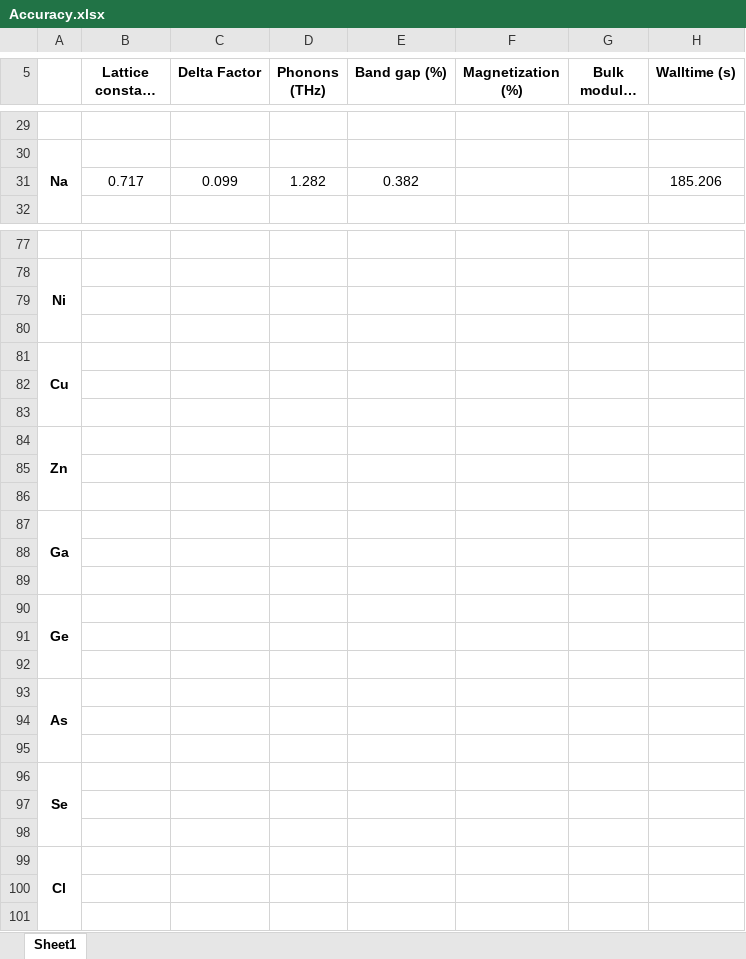
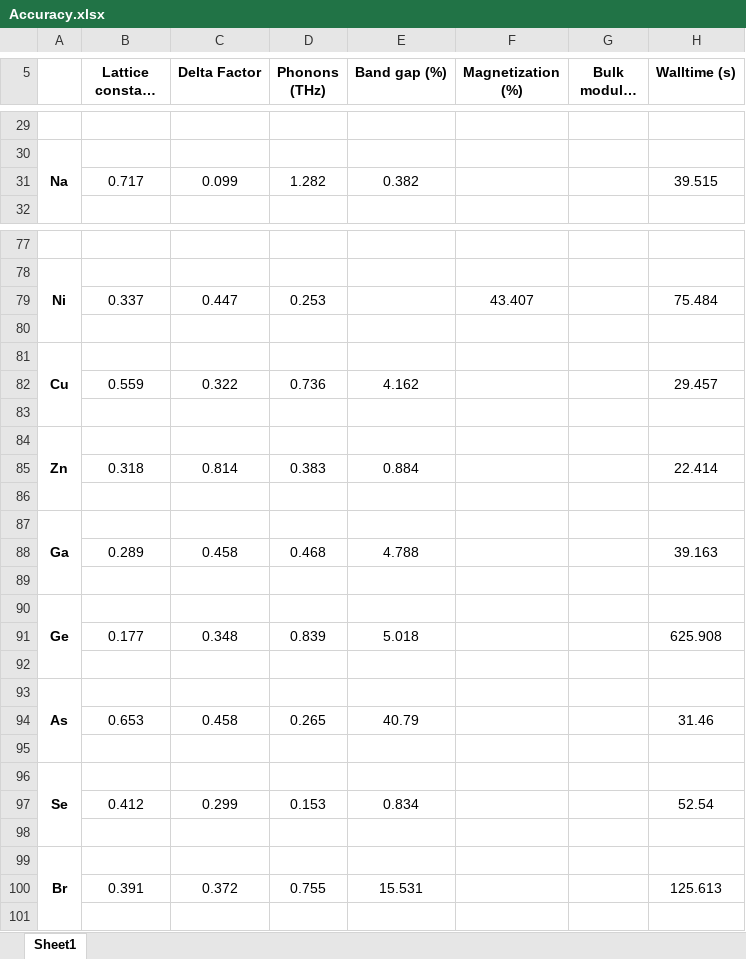
Before and after one commit to njszym/GAOPAW, an Excel workbook: Results/Accuracy.xlsx, sheet Sheet1, drawn as a sheet; only a part is shown, gaps mark what is left out; long unchanged cells end in …; values as stored, in another font and other column widths than the file's, no borders; charts and pictures not drawn; removed rows and columns are numbered as before the commit, all else as after; the diff covers the shown part only; the diff names each change by its address in the sheet, - before the commit and + after, or states it on an @@ line.

```diff
--- a/Results/Accuracy.xlsx (sheet Sheet1)
+++ b/Results/Accuracy.xlsx (sheet Sheet1)
-H31 (Walltime (s)): 185.206
+H31 (Walltime (s)): 39.515
-row 79: (empty)
+row 79:  | 0.337 | 0.447 | 0.253 |  | 43.407 |  | 75.484
-row 82: (empty)
+row 82:  | 0.559 | 0.322 | 0.736 | 4.162 |  |  | 29.457
-row 85: (empty)
+row 85:  | 0.318 | 0.814 | 0.383 | 0.884 |  |  | 22.414
-row 88: (empty)
+row 88:  | 0.289 | 0.458 | 0.468 | 4.788 |  |  | 39.163
-row 91: (empty)
+row 91:  | 0.177 | 0.348 | 0.839 | 5.018 |  |  | 625.908
-row 94: (empty)
+row 94:  | 0.653 | 0.458 | 0.265 | 40.79 |  |  | 31.46
+row 97:  | 0.412 | 0.299 | 0.153 | 0.834 |  |  | 52.54
-row 98: (empty)
-A99: Cl
+A99: Br
-row 100: (empty)
+row 100:  | 0.391 | 0.372 | 0.755 | 15.531 |  |  | 125.613
```
Also changed, not shown: 45 edited cells elsewhere in this sheet, 6 other files.
